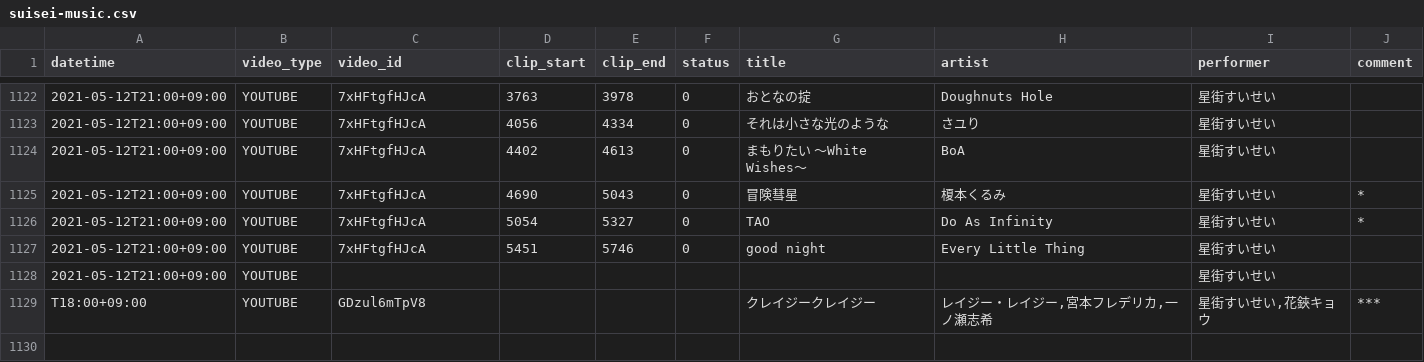
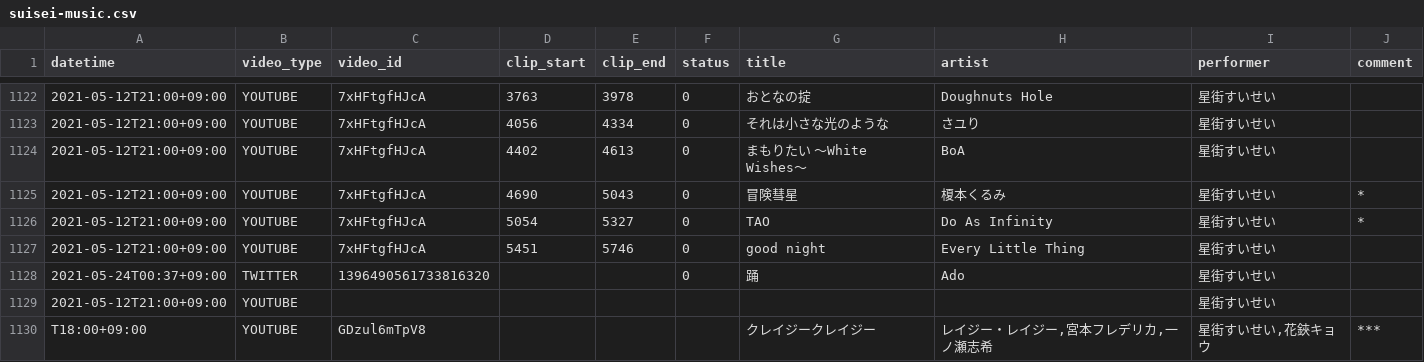
Before and after one commit to suisei-cn/suisei-music, a CSV file: suisei-music.csv, drawn as a sheet; only a part is shown, gaps mark what is left out.

Commit message:
2021-05-23 twitter

```diff
--- a/suisei-music.csv
+++ b/suisei-music.csv
@@ -1127,2 +1127,3 @@ datetime,video_type,video_id,clip_start,clip_end,status,title,artist,performer,c
 2021-05-12T21:00+09:00,YOUTUBE,7xHFtgfHJcA,5451,5746,0,good night,Every Little Thing,星街すいせい,
+2021-05-24T00:37+09:00,TWITTER,1396490561733816320,,,0,踊,Ado,星街すいせい,
 2021-05-12T21:00+09:00,YOUTUBE,,,,,,,星街すいせい,
```
